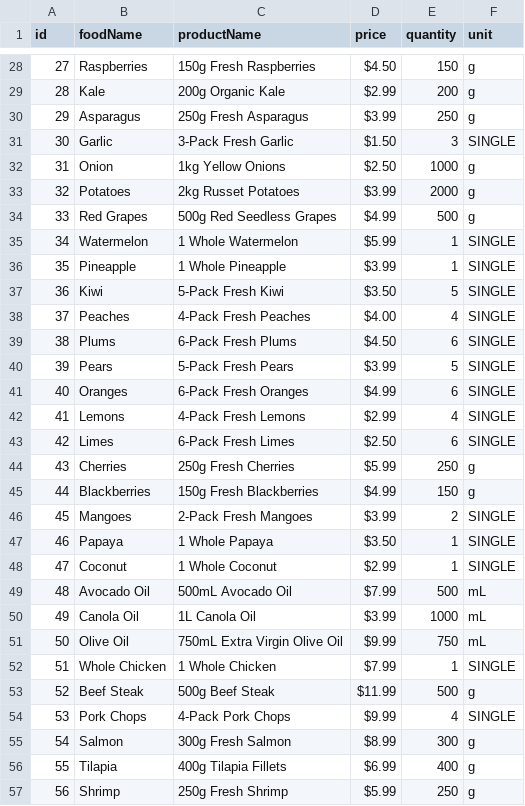
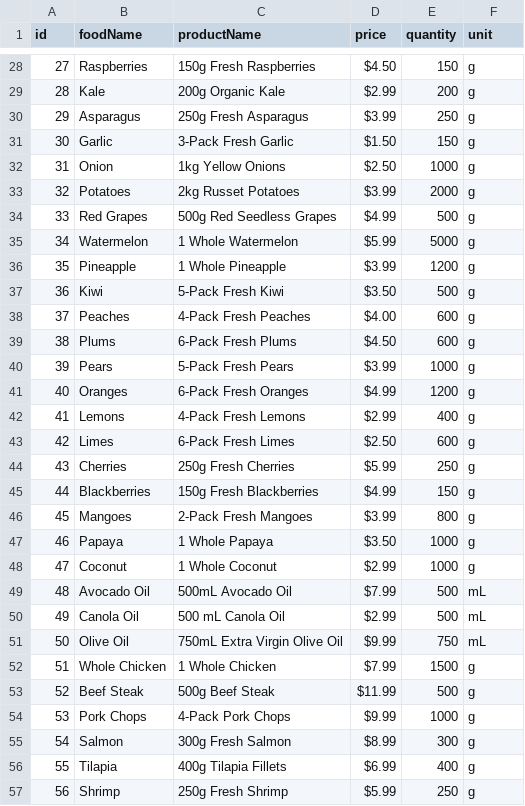
Before and after one commit to CRook99/ReciPlease, a CSV file: src/Grocery Items Dataset - Sheet1.csv, drawn as a sheet; only a part is shown, gaps mark what is left out; the diff covers the shown part only.

Commit message:
Updated dataset, started recipe handling

```diff
--- a/src/Grocery Items Dataset - Sheet1.csv
+++ b/src/Grocery Items Dataset - Sheet1.csv
@@ -30,3 +30,3 @@ id,foodName,productName,price,quantity,unit
 29,Asparagus,250g Fresh Asparagus,$3.99,250,g
-30,Garlic,3-Pack Fresh Garlic,$1.50,3,SINGLE
+30,Garlic,3-Pack Fresh Garlic,$1.50,150,g
 31,Onion,1kg Yellow Onions,$2.50,1000,g
@@ -34,22 +34,22 @@ id,foodName,productName,price,quantity,unit
 33,Red Grapes,500g Red Seedless Grapes,$4.99,500,g
-34,Watermelon,1 Whole Watermelon,$5.99,1,SINGLE
-35,Pineapple,1 Whole Pineapple,$3.99,1,SINGLE
-36,Kiwi,5-Pack Fresh Kiwi,$3.50,5,SINGLE
-37,Peaches,4-Pack Fresh Peaches,$4.00,4,SINGLE
-38,Plums,6-Pack Fresh Plums,$4.50,6,SINGLE
-39,Pears,5-Pack Fresh Pears,$3.99,5,SINGLE
-40,Oranges,6-Pack Fresh Oranges,$4.99,6,SINGLE
-41,Lemons,4-Pack Fresh Lemons,$2.99,4,SINGLE
-42,Limes,6-Pack Fresh Limes,$2.50,6,SINGLE
+34,Watermelon,1 Whole Watermelon,$5.99,5000,g
+35,Pineapple,1 Whole Pineapple,$3.99,1200,g
+36,Kiwi,5-Pack Fresh Kiwi,$3.50,500,g
+37,Peaches,4-Pack Fresh Peaches,$4.00,600,g
+38,Plums,6-Pack Fresh Plums,$4.50,600,g
+39,Pears,5-Pack Fresh Pears,$3.99,1000,g
+40,Oranges,6-Pack Fresh Oranges,$4.99,1200,g
+41,Lemons,4-Pack Fresh Lemons,$2.99,400,g
+42,Limes,6-Pack Fresh Limes,$2.50,600,g
 43,Cherries,250g Fresh Cherries,$5.99,250,g
 44,Blackberries,150g Fresh Blackberries,$4.99,150,g
-45,Mangoes,2-Pack Fresh Mangoes,$3.99,2,SINGLE
-46,Papaya,1 Whole Papaya,$3.50,1,SINGLE
-47,Coconut,1 Whole Coconut,$2.99,1,SINGLE
+45,Mangoes,2-Pack Fresh Mangoes,$3.99,800,g
+46,Papaya,1 Whole Papaya,$3.50,1000,g
+47,Coconut,1 Whole Coconut,$2.99,1000,g
 48,Avocado Oil,500mL Avocado Oil,$7.99,500,mL
-49,Canola Oil,1L Canola Oil,$3.99,1000,mL
+49,Canola Oil,500 mL Canola Oil,$2.99,500,mL
 50,Olive Oil,750mL Extra Virgin Olive Oil,$9.99,750,mL
-51,Whole Chicken,1 Whole Chicken,$7.99,1,SINGLE
+51,Whole Chicken,1 Whole Chicken,$7.99,1500,g
 52,Beef Steak,500g Beef Steak,$11.99,500,g
-53,Pork Chops,4-Pack Pork Chops,$9.99,4,SINGLE
+53,Pork Chops,4-Pack Pork Chops,$9.99,1000,g
 54,Salmon,300g Fresh Salmon,$8.99,300,g
```
Also changed, not shown: 5 added rows and 57 edited cells elsewhere in this file, 1 other file.
